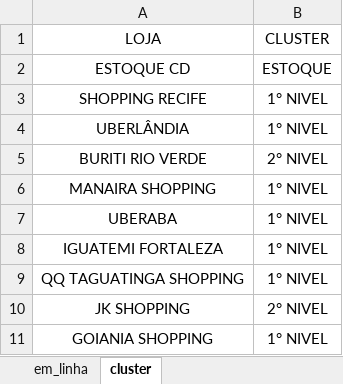
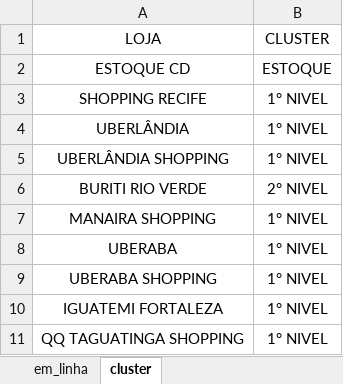
Before and after one commit to automacaotelecel/telefluxo-sistema, an Excel workbook: database/em_linha.xlsx, sheet cluster, drawn as a sheet; only a part is shown; the shorter side is filled out with more unchanged rows; values as stored, in another font and other column widths than the file's, no borders; the diff names each change by its address in the sheet, - before the commit and + after, or states it on an @@ line.

```diff
--- a/database/em_linha.xlsx (sheet cluster)
+++ b/database/em_linha.xlsx (sheet cluster)
+row 5: UBERLÂNDIA SHOPPING | 1° NIVEL
+row 9: UBERABA SHOPPING | 1° NIVEL
```
Also changed, not shown: sheet em_linha, 8 other files.
